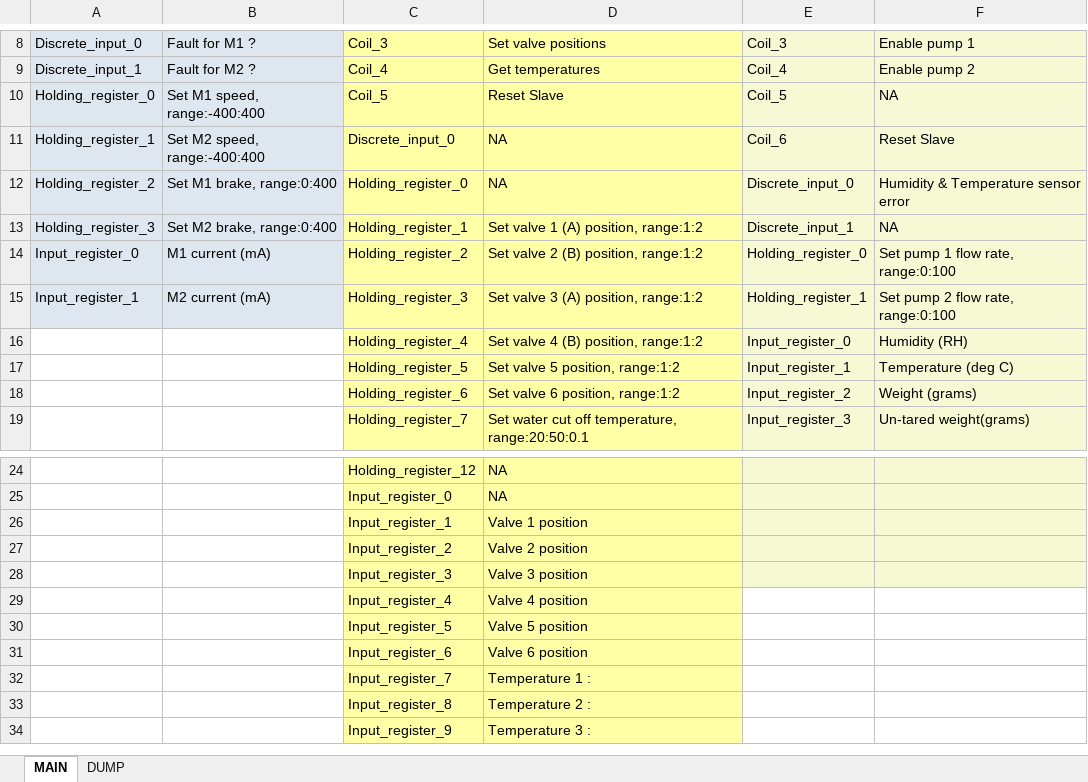
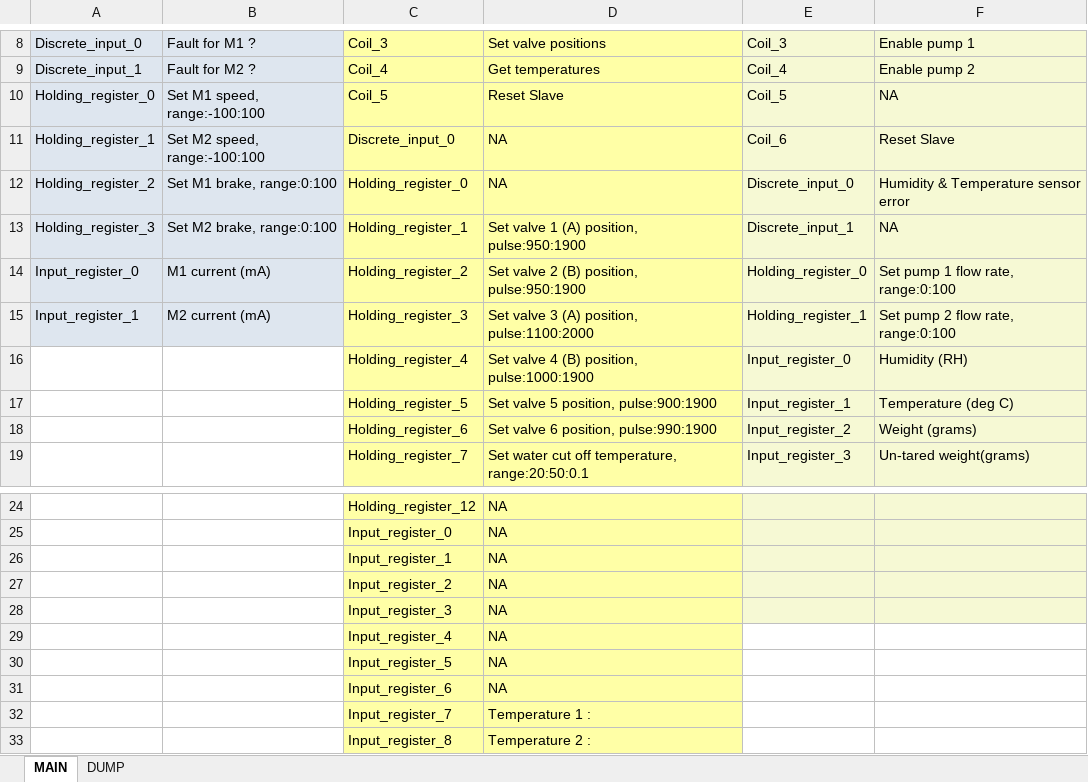
Before and after one commit to michael-fenelon/digifoods_inline_sensing, an Excel workbook: sample_separation_system_modbus_config.xlsx, sheet MAIN, drawn as a sheet; only a part is shown, gaps mark what is left out; the shorter side is filled out with more unchanged rows; values as stored, in another font and other column widths than the file's, no borders; the diff names each change by its address in the sheet, - before the commit and + after, or states it on an @@ line.

Commit message:
Commit 12
	Added servo endpoint and offset control to switch valves with sliders.
	Some thing smoked !

```diff
--- a/sample_separation_system_modbus_config.xlsx (sheet MAIN)
+++ b/sample_separation_system_modbus_config.xlsx (sheet MAIN)
-B10: Set M1 speed, range:-400:400
+B10: Set M1 speed, range:-100:100
-B11: Set M2 speed, range:-400:400
+B11: Set M2 speed, range:-100:100
-B12: Set M1 brake, range:0:400
+B12: Set M1 brake, range:0:100
-B13: Set M2 brake, range:0:400
+B13: Set M2 brake, range:0:100
-D13: Set valve 1 (A) position, range:1:2
+D13: Set valve 1 (A) position, pulse:950:1900
-D14: Set valve 2 (B) position, range:1:2
+D14: Set valve 2 (B) position, pulse:950:1900
-D15: Set valve 3 (A) position, range:1:2
+D15: Set valve 3 (A) position, pulse:1100:2000
-D16: Set valve 4 (B) position, range:1:2
+D16: Set valve 4 (B) position, pulse:1000:1900
-D17: Set valve 5 position, range:1:2
+D17: Set valve 5 position, pulse:900:1900
-D18: Set valve 6 position, range:1:2
+D18: Set valve 6 position, pulse:990:1900
-D26: Valve 1 position
+D26: NA
-D27: Valve 2 position
+D27: NA
-D28: Valve 3 position
+D28: NA
-D29: Valve 4 position
+D29: NA
-D30: Valve 5 position
+D30: NA
-D31: Valve 6 position
+D31: NA
```
Also changed, not shown: 6 other files.
